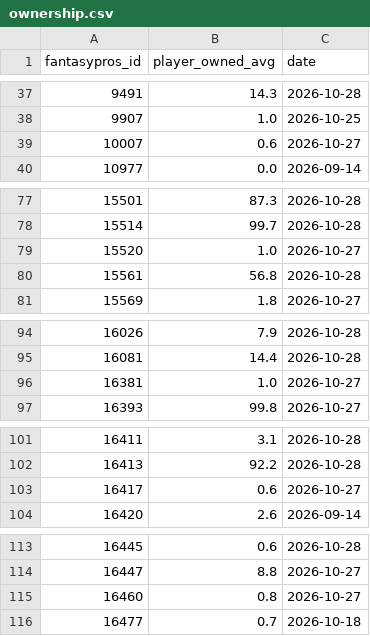
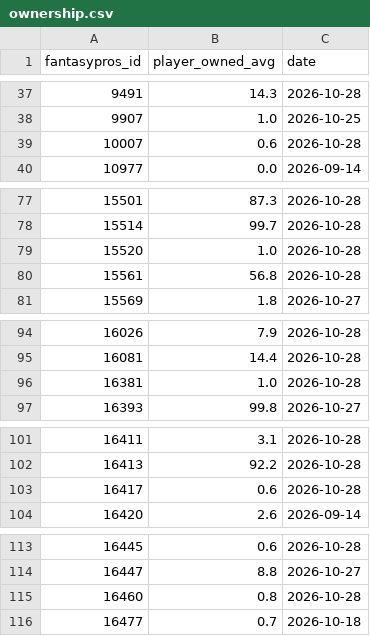
Before and after one commit to brockwilson132/startsit, a CSV file: history/ownership.csv, drawn as a sheet; only a part is shown, gaps mark what is left out; the diff covers the shown part only.

```diff
--- a/history/ownership.csv
+++ b/history/ownership.csv
@@ -38,3 +38,3 @@ fantasypros_id,player_owned_avg,date
 9907,1.0,2026-10-25
-10007,0.6,2026-10-27
+10007,0.6,2026-10-28
 10977,0.0,2026-09-14
@@ -78,3 +78,3 @@ fantasypros_id,player_owned_avg,date
 15514,99.7,2026-10-28
-15520,1.0,2026-10-27
+15520,1.0,2026-10-28
 15561,56.8,2026-10-28
@@ -95,3 +95,3 @@ fantasypros_id,player_owned_avg,date
 16081,14.4,2026-10-28
-16381,1.0,2026-10-27
+16381,1.0,2026-10-28
 16393,99.8,2026-10-27
@@ -102,3 +102,3 @@ fantasypros_id,player_owned_avg,date
 16413,92.2,2026-10-28
-16417,0.6,2026-10-27
+16417,0.6,2026-10-28
 16420,2.6,2026-09-14
@@ -114,3 +114,3 @@ fantasypros_id,player_owned_avg,date
 16447,8.8,2026-10-27
-16460,0.8,2026-10-27
+16460,0.8,2026-10-28
 16477,0.7,2026-10-18
```
Also changed, not shown: 30 edited cells elsewhere in this file, history/ecr_2026_8.csv.
